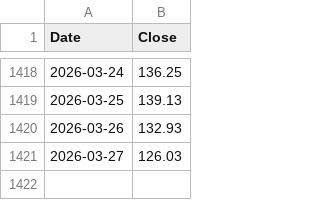
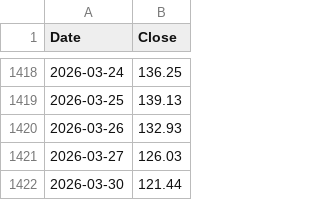
Before and after one commit to kittycapital/strategy, a CSV file: MSTR_USD.csv, drawn as a sheet; only a part is shown, gaps mark what is left out; the diff names each change by its address in the sheet, - before the commit and + after, or states it on an @@ line.

```diff
--- a/MSTR_USD.csv
+++ b/MSTR_USD.csv
+row 1422: 2026-03-30 | 121.44
```
Also changed, not shown: BTC_USD.csv, 2 other files.
